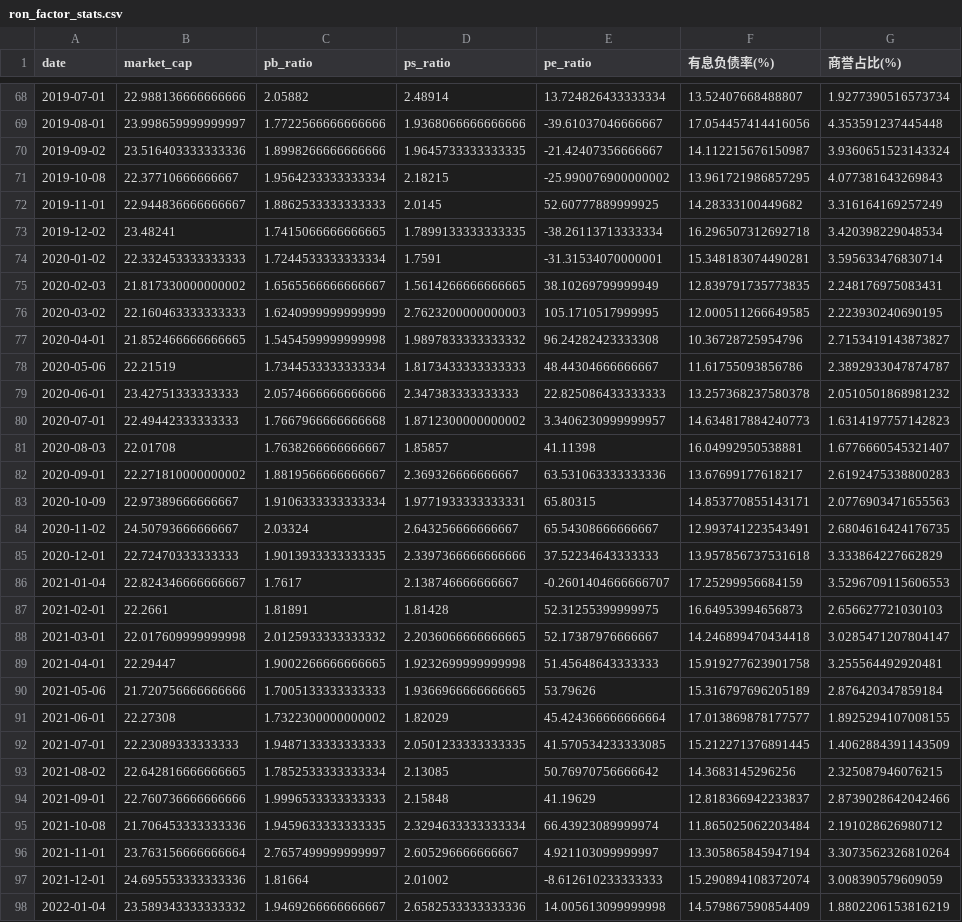
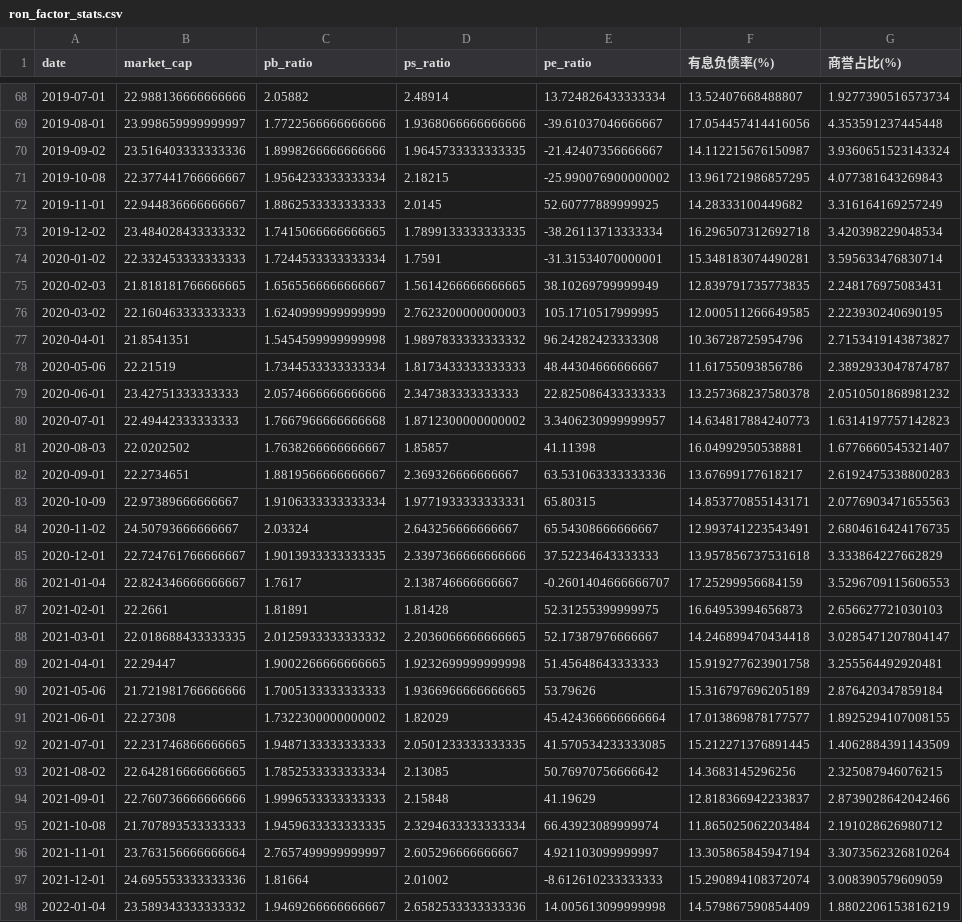
Before and after one commit to Ron-Wang/InvestmentQuant, a CSV file: index-ronValue30/ron_factor_stats.csv, drawn as a sheet; only a part is shown, gaps mark what is left out; the diff covers the shown part only; the diff names each change by its address in the sheet, - before the commit and + after, or states it on an @@ line.

```diff
--- a/index-ronValue30/ron_factor_stats.csv
+++ b/index-ronValue30/ron_factor_stats.csv
-B71 (market_cap): 22.37710666666667
+B71 (market_cap): 22.377441766666667
-B73 (market_cap): 23.48241
+B73 (market_cap): 23.484028433333332
-B75 (market_cap): 21.817330000000002
+B75 (market_cap): 21.818181766666665
-B77 (market_cap): 21.852466666666665
+B77 (market_cap): 21.8541351
-B81 (market_cap): 22.01708
+B81 (market_cap): 22.0202502
-B82 (market_cap): 22.271810000000002
+B82 (market_cap): 22.2734651
-B85 (market_cap): 22.72470333333333
+B85 (market_cap): 22.724761766666667
-B88 (market_cap): 22.017609999999998
+B88 (market_cap): 22.018688433333335
-B90 (market_cap): 21.720756666666666
+B90 (market_cap): 21.721981766666666
-B92 (market_cap): 22.23089333333333
+B92 (market_cap): 22.231746866666665
-B95 (market_cap): 21.706453333333336
+B95 (market_cap): 21.707893533333333
```
Also changed, not shown: 30 edited cells elsewhere in this file, index-ronValue30/ron_yearly_metrics.csv, 1 other file.
